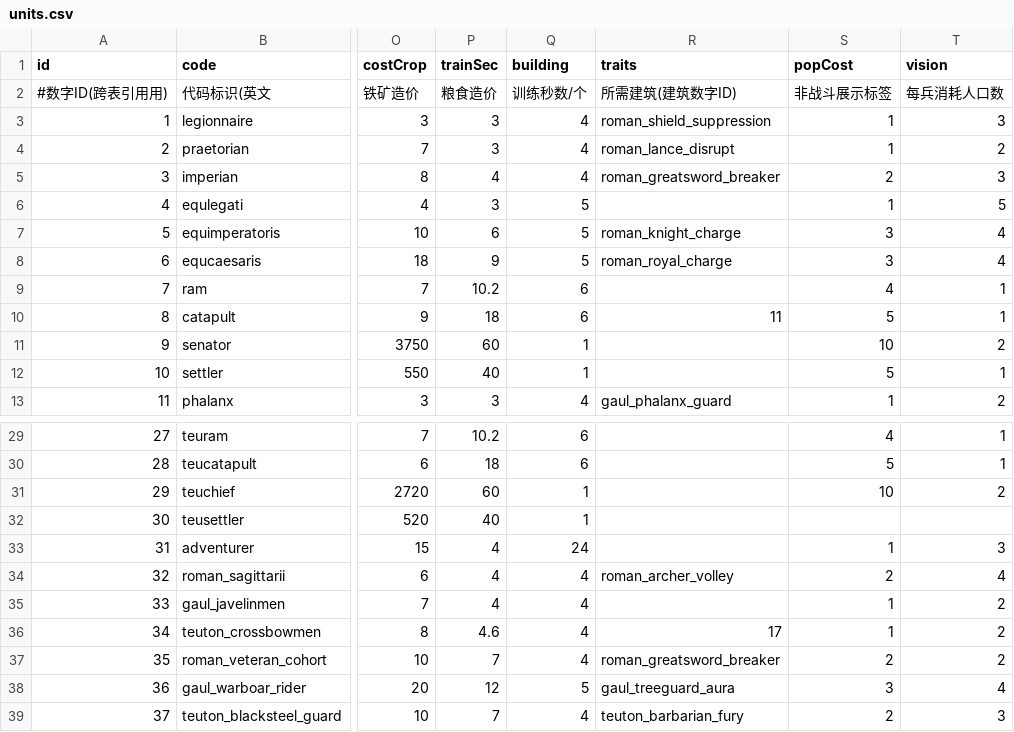
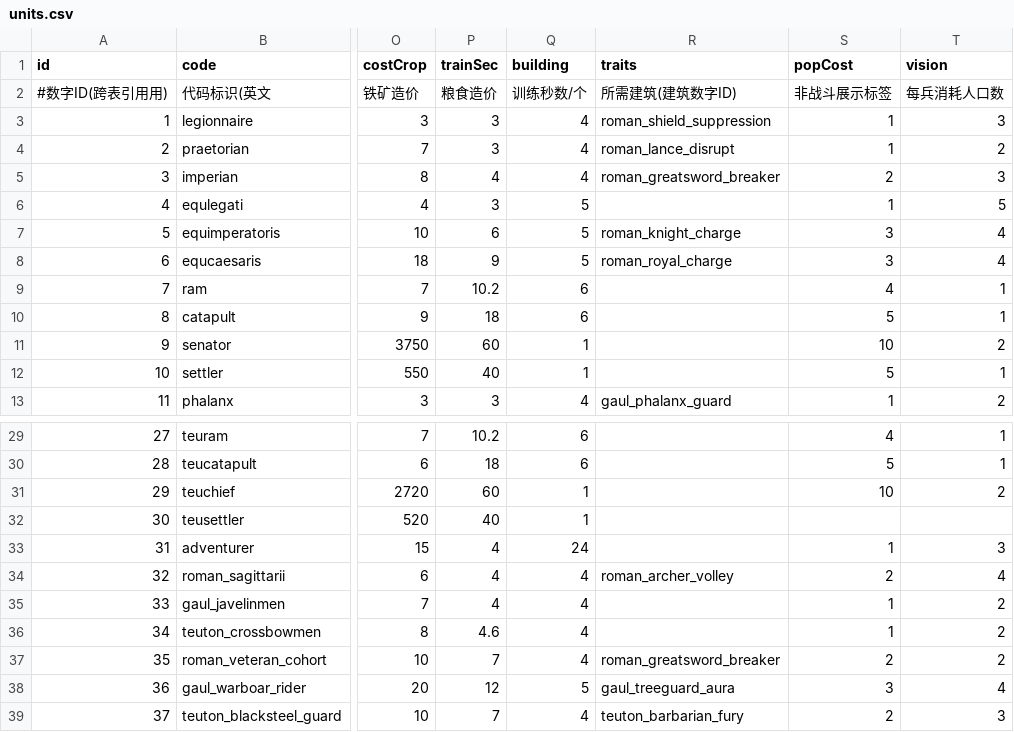
Before and after one commit to kennysli1/slg1.0, a CSV file: config/units.csv, drawn as a sheet; only a part is shown, gaps mark what is left out; the diff names each change by its address in the sheet, - before the commit and + after, or states it on an @@ line.

Commit message:
fix(config): 清除遗留数字特性引用

```diff
--- a/config/units.csv
+++ b/config/units.csv
-R10 (traits): 11
+R10 (traits): (empty)
-R36 (traits): 17
+R36 (traits): (empty)
```
Also changed, not shown: 1 other file.
